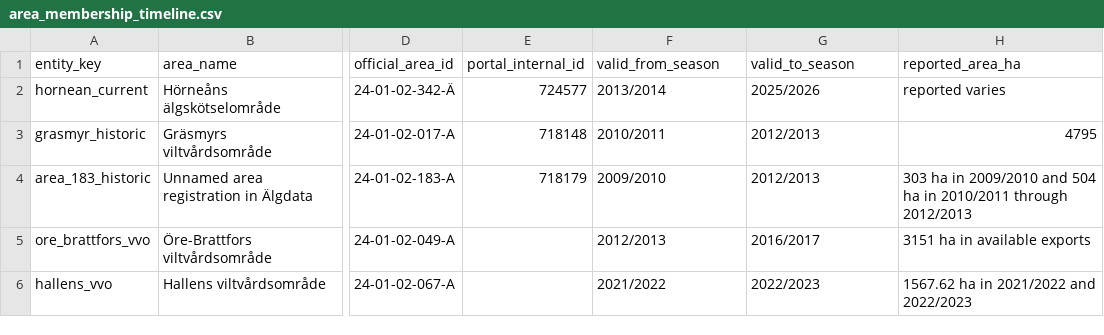
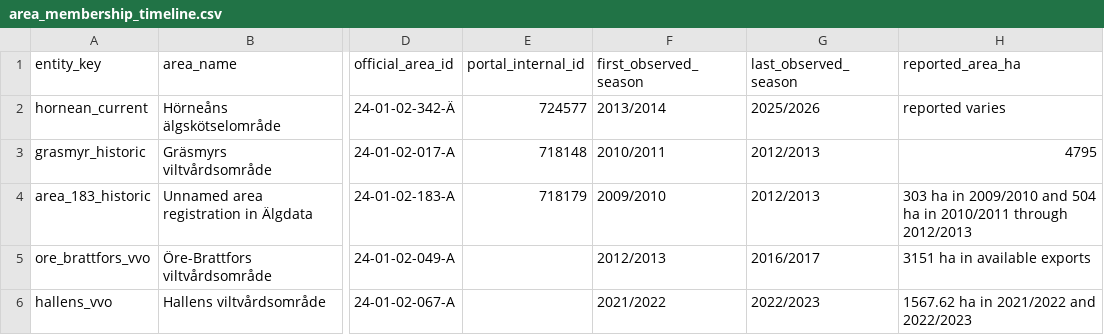
Before and after one commit to dahlinrobert-lgtm/alg-grasmyr, a CSV file: data/area_membership_timeline.csv, drawn as a sheet; only a part is shown, gaps mark what is left out; the diff names each change by its address in the sheet, - before the commit and + after, or states it on an @@ line.

Commit message:
Label Excel observation periods without implying legal validity

```diff
--- a/data/area_membership_timeline.csv
+++ b/data/area_membership_timeline.csv
-F1: valid_from_season
+F1: first_observed_season
-G1: valid_to_season
+G1: last_observed_season
```
